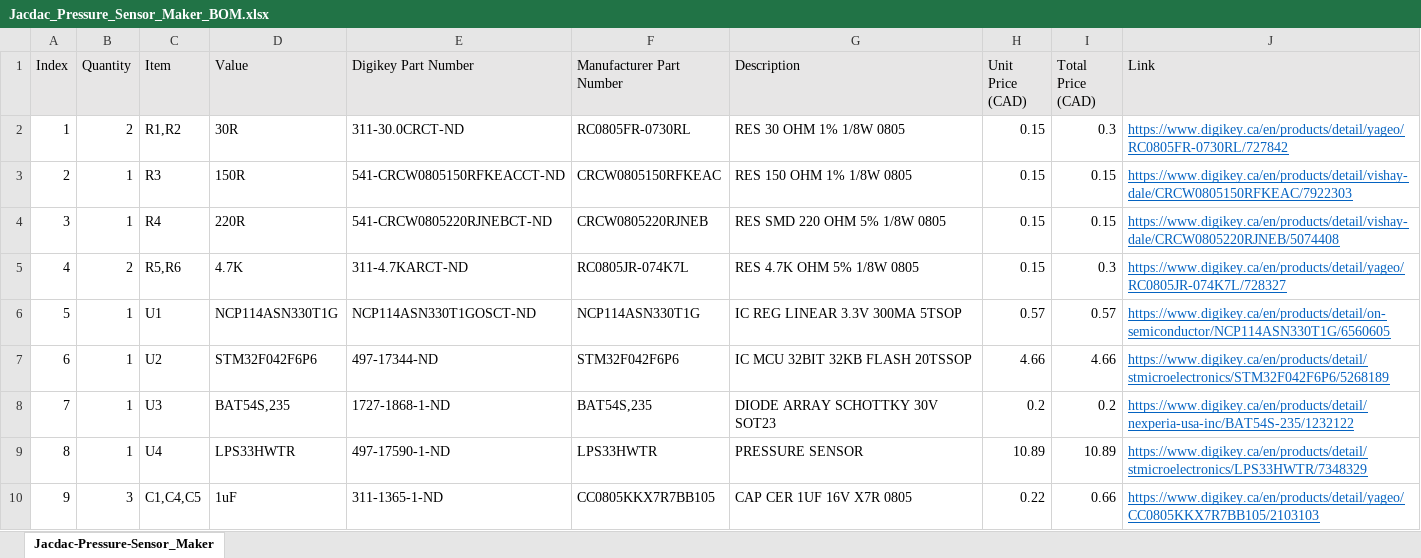
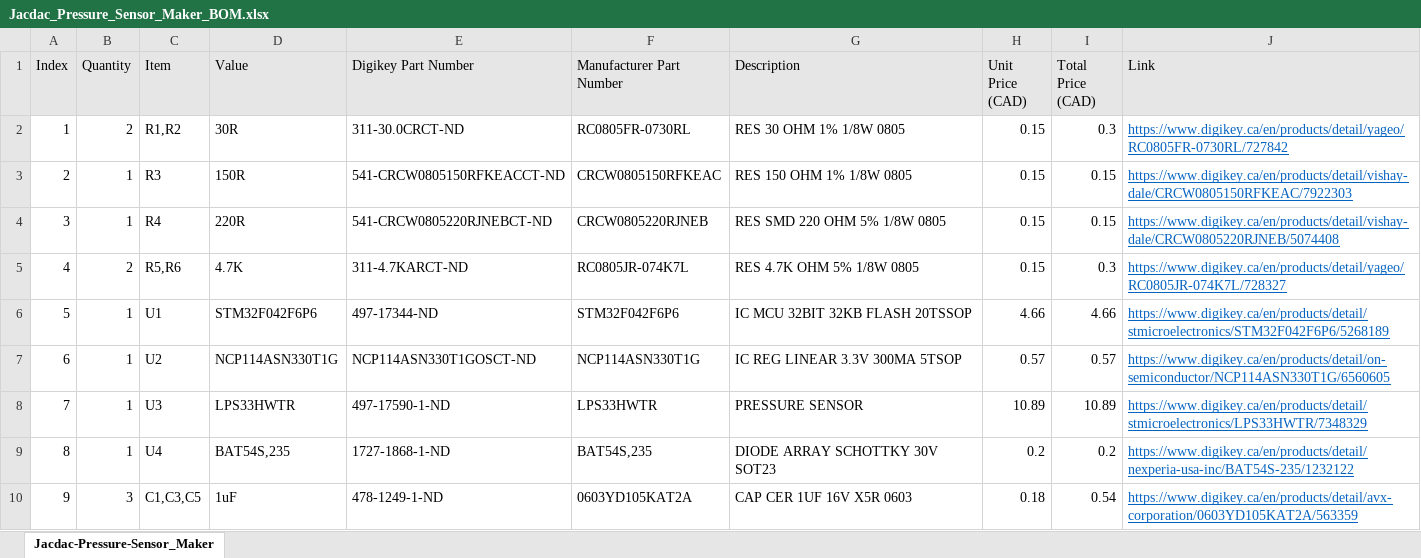
Before and after one commit to milador/Jacdac-Pressure-Sensor, an Excel workbook: Components/Jacdac_Pressure_Sensor_Maker_BOM.xlsx, sheet Jacdac-Pressure-Sensor_Maker, drawn as a sheet; only a part is shown; values as stored, in another font and other column widths than the file's, no borders; removed rows and columns are numbered as before the commit, all else as after; the diff covers the shown part only; the diff names each change by its address in the sheet, - before the commit and + after, or states it on an @@ line.

```diff
--- a/Components/Jacdac_Pressure_Sensor_Maker_BOM.xlsx (sheet Jacdac-Pressure-Sensor_Maker)
+++ b/Components/Jacdac_Pressure_Sensor_Maker_BOM.xlsx (sheet Jacdac-Pressure-Sensor_Maker)
-D6 (Value): NCP114ASN330T1G
+D6 (Value): STM32F042F6P6
-E6 (Digikey Part Number): NCP114ASN330T1GOSCT-ND
+E6 (Digikey Part Number): 497-17344-ND
-F6 (Manufacturer Part Number): NCP114ASN330T1G
+F6 (Manufacturer Part Number): STM32F042F6P6
-G6 (Description): IC REG LINEAR 3.3V 300MA 5TSOP
+G6 (Description): IC MCU 32BIT 32KB FLASH 20TSSOP
-H6 (Unit Price (CAD)): 0.57
+H6 (Unit Price (CAD)): 4.66
-I6 (Total Price (CAD)): 0.57
+I6 (Total Price (CAD)): 4.66
-J6 (Link): https://www.digikey.ca/en/products/detail/on-semiconductor/NCP114ASN330T1G/6560605
+J6 (Link): https://www.digikey.ca/en/products/detail/stmicroelectronics/STM32F042F6P6/5268189
-D7 (Value): STM32F042F6P6
+D7 (Value): NCP114ASN330T1G
-E7 (Digikey Part Number): 497-17344-ND
+E7 (Digikey Part Number): NCP114ASN330T1GOSCT-ND
-F7 (Manufacturer Part Number): STM32F042F6P6
+F7 (Manufacturer Part Number): NCP114ASN330T1G
-G7 (Description): IC MCU 32BIT 32KB FLASH 20TSSOP
+G7 (Description): IC REG LINEAR 3.3V 300MA 5TSOP
-H7 (Unit Price (CAD)): 4.66
+H7 (Unit Price (CAD)): 0.57
-I7 (Total Price (CAD)): 4.66
+I7 (Total Price (CAD)): 0.57
-J7 (Link): https://www.digikey.ca/en/products/detail/stmicroelectronics/STM32F042F6P6/5268189
+J7 (Link): https://www.digikey.ca/en/products/detail/on-semiconductor/NCP114ASN330T1G/6560605
-D8 (Value): BAT54S,235
+D8 (Value): LPS33HWTR
-E8 (Digikey Part Number): 1727-1868-1-ND
+E8 (Digikey Part Number): 497-17590-1-ND
-F8 (Manufacturer Part Number): BAT54S,235
+F8 (Manufacturer Part Number): LPS33HWTR
-G8 (Description): DIODE ARRAY SCHOTTKY 30V SOT23
+G8 (Description): PRESSURE SENSOR
-H8 (Unit Price (CAD)): 0.2
+H8 (Unit Price (CAD)): 10.89
-I8 (Total Price (CAD)): 0.2
+I8 (Total Price (CAD)): 10.89
-J8 (Link): https://www.digikey.ca/en/products/detail/nexperia-usa-inc/BAT54S-235/1232122
+J8 (Link): https://www.digikey.ca/en/products/detail/stmicroelectronics/LPS33HWTR/7348329
-D9 (Value): LPS33HWTR
+D9 (Value): BAT54S,235
-E9 (Digikey Part Number): 497-17590-1-ND
+E9 (Digikey Part Number): 1727-1868-1-ND
-F9 (Manufacturer Part Number): LPS33HWTR
+F9 (Manufacturer Part Number): BAT54S,235
-G9 (Description): PRESSURE SENSOR
+G9 (Description): DIODE ARRAY SCHOTTKY 30V SOT23
-H9 (Unit Price (CAD)): 10.89
+H9 (Unit Price (CAD)): 0.2
-I9 (Total Price (CAD)): 10.89
+I9 (Total Price (CAD)): 0.2
-J9 (Link): https://www.digikey.ca/en/products/detail/stmicroelectronics/LPS33HWTR/7348329
+J9 (Link): https://www.digikey.ca/en/products/detail/nexperia-usa-inc/BAT54S-235/1232122
-row 10: 9 | 3 | C1,C4,C5 | 1uF | 311-1365-1-ND | CC0805KKX7R7BB105 | CAP CER 1UF 16V X7R 0805 | 0.22 | 0.66 | https://www.digikey.ca/en/products/detail/yageo/CC0805KKX7R7BB105/2103103
+row 10: 9 | 3 | C1,C3,C5 | 1uF | 478-1249-1-ND | 0603YD105KAT2A | CAP CER 1UF 16V X5R 0603 | 0.18 | 0.54 | https://www.digikey.ca/en/products/detail/avx-corporation/0603YD105KAT2A/563359
```
Also changed, not shown: 1 removed row and 8 edited cells elsewhere in this sheet, Components/Jacdac_Pressure_Sensor_BOM.xlsx, 12 other files.
